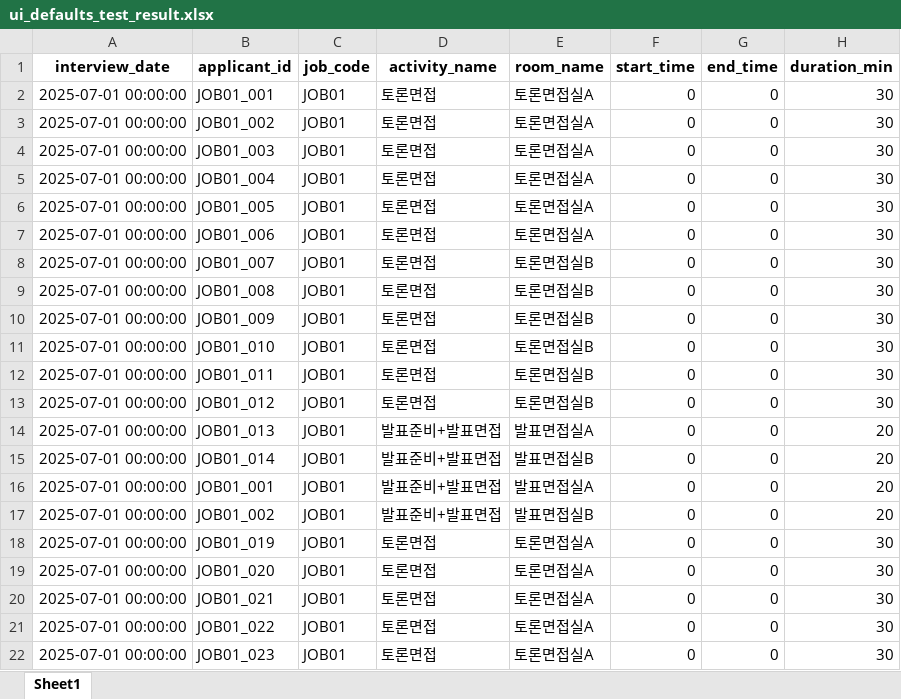
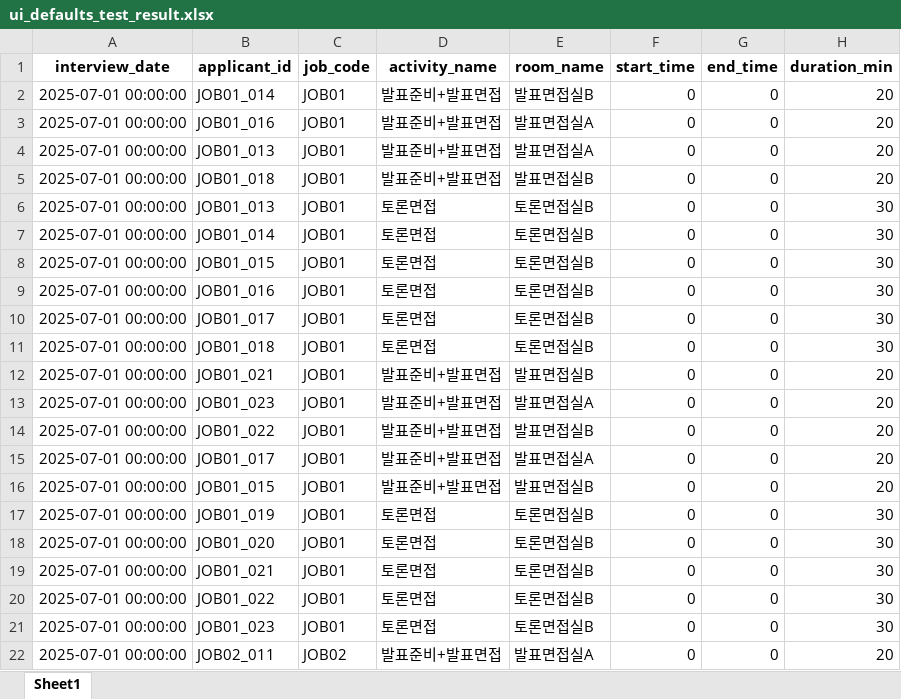
Before and after one commit to jayquinn/interview-scheduler, an Excel workbook: ui_defaults_test_result.xlsx, sheet Sheet1, drawn as a sheet; only a part is shown; values as stored, in another font and other column widths than the file's, no borders; removed rows and columns are numbered as before the commit, all else as after; the diff covers the shown part only; the diff names each change by its address in the sheet, - before the commit and + after, or states it on an @@ line.

```diff
--- a/ui_defaults_test_result.xlsx (sheet Sheet1)
+++ b/ui_defaults_test_result.xlsx (sheet Sheet1)
-B2 (applicant_id): JOB01_001
+B2 (applicant_id): JOB01_014
-D2 (activity_name): 토론면접
+D2 (activity_name): 발표준비+발표면접
-E2 (room_name): 토론면접실A
+E2 (room_name): 발표면접실B
-H2 (duration_min): 30
+H2 (duration_min): 20
-row 3: 2025-07-01 00:00:00 | JOB01_002 | JOB01 | 토론면접 | 토론면접실A | 0 | 0 | 30
-row 4: 2025-07-01 00:00:00 | JOB01_003 | JOB01 | 토론면접 | 토론면접실A | 0 | 0 | 30
-row 5: 2025-07-01 00:00:00 | JOB01_004 | JOB01 | 토론면접 | 토론면접실A | 0 | 0 | 30
-row 6: 2025-07-01 00:00:00 | JOB01_005 | JOB01 | 토론면접 | 토론면접실A | 0 | 0 | 30
-B3 (applicant_id): JOB01_006
+B3 (applicant_id): JOB01_016
-D3 (activity_name): 토론면접
+D3 (activity_name): 발표준비+발표면접
-E3 (room_name): 토론면접실A
+E3 (room_name): 발표면접실A
-H3 (duration_min): 30
+H3 (duration_min): 20
-row 8: 2025-07-01 00:00:00 | JOB01_007 | JOB01 | 토론면접 | 토론면접실B | 0 | 0 | 30
-row 9: 2025-07-01 00:00:00 | JOB01_008 | JOB01 | 토론면접 | 토론면접실B | 0 | 0 | 30
-row 10: 2025-07-01 00:00:00 | JOB01_009 | JOB01 | 토론면접 | 토론면접실B | 0 | 0 | 30
-row 11: 2025-07-01 00:00:00 | JOB01_010 | JOB01 | 토론면접 | 토론면접실B | 0 | 0 | 30
-row 12: 2025-07-01 00:00:00 | JOB01_011 | JOB01 | 토론면접 | 토론면접실B | 0 | 0 | 30
-row 13: 2025-07-01 00:00:00 | JOB01_012 | JOB01 | 토론면접 | 토론면접실B | 0 | 0 | 30
-B5 (applicant_id): JOB01_014
+B5 (applicant_id): JOB01_018
+row 6: 2025-07-01 00:00:00 | JOB01_013 | JOB01 | 토론면접 | 토론면접실B | 0 | 0 | 30
+row 7: 2025-07-01 00:00:00 | JOB01_014 | JOB01 | 토론면접 | 토론면접실B | 0 | 0 | 30
+row 8: 2025-07-01 00:00:00 | JOB01_015 | JOB01 | 토론면접 | 토론면접실B | 0 | 0 | 30
+row 9: 2025-07-01 00:00:00 | JOB01_016 | JOB01 | 토론면접 | 토론면접실B | 0 | 0 | 30
+row 10: 2025-07-01 00:00:00 | JOB01_017 | JOB01 | 토론면접 | 토론면접실B | 0 | 0 | 30
+row 11: 2025-07-01 00:00:00 | JOB01_018 | JOB01 | 토론면접 | 토론면접실B | 0 | 0 | 30
+row 12: 2025-07-01 00:00:00 | JOB01_021 | JOB01 | 발표준비+발표면접 | 발표면접실B | 0 | 0 | 20
-B13 (applicant_id): JOB01_001
+B13 (applicant_id): JOB01_023
-B14 (applicant_id): JOB01_002
+B14 (applicant_id): JOB01_022
+row 15: 2025-07-01 00:00:00 | JOB01_017 | JOB01 | 발표준비+발표면접 | 발표면접실A | 0 | 0 | 20
+row 16: 2025-07-01 00:00:00 | JOB01_015 | JOB01 | 발표준비+발표면접 | 발표면접실B | 0 | 0 | 20
-E17:E21 (room_name): 토론면접실A
+E17:E21 (room_name): 토론면접실B
+row 22: 2025-07-01 00:00:00 | JOB02_011 | JOB02 | 발표준비+발표면접 | 발표면접실A | 0 | 0 | 20
```
Also changed, not shown: 31 added rows, 19 removed rows, 6 moved rows and 59 edited cells elsewhere in this sheet, test_schedule_result.xlsx, 11 other files.
